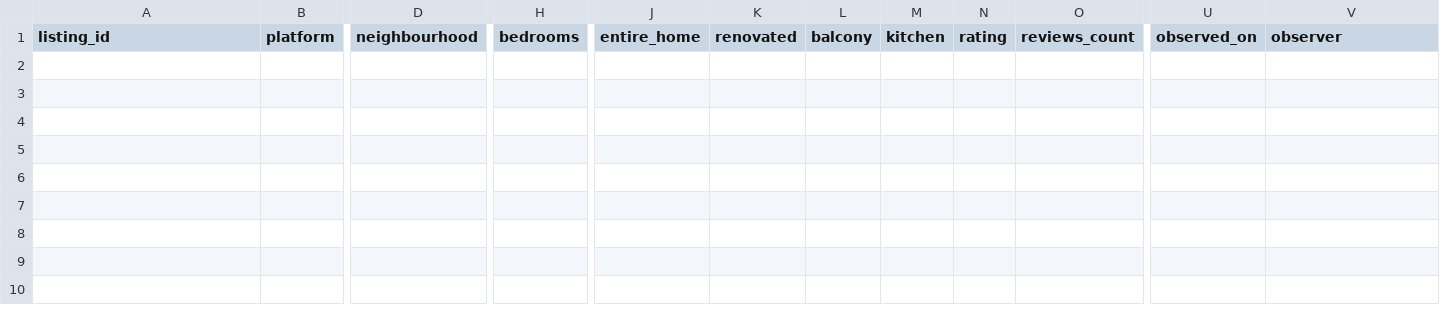
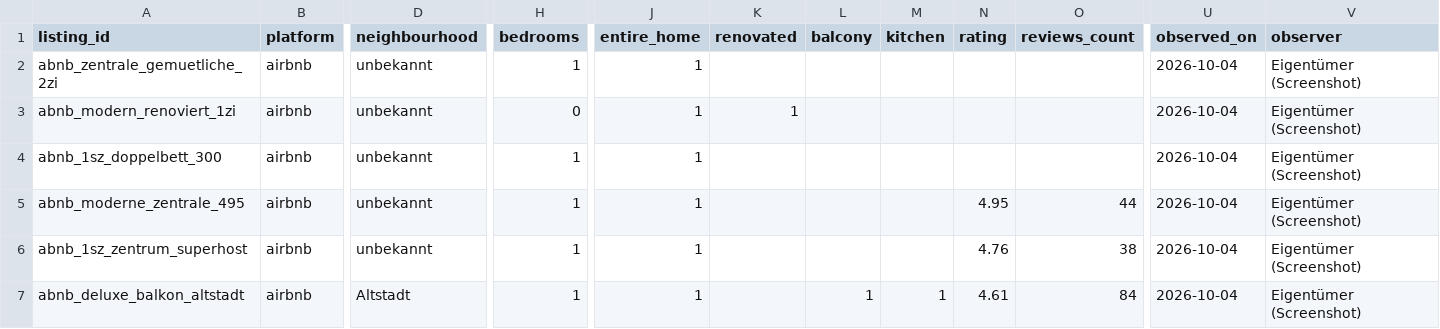
Before and after one commit to marketingmkeu-arch/MKEU-Ecom, a CSV file: airbnb-pricing/data/raw/comps/comp_listings.csv, drawn as a sheet; only a part is shown, gaps mark what is left out; rows hold the shown columns only; the diff names each change by its address in the sheet, - before the commit and + after, or states it on an @@ line.

```diff
--- a/airbnb-pricing/data/raw/comps/comp_listings.csv
+++ b/airbnb-pricing/data/raw/comps/comp_listings.csv
+row 2: abnb_zentrale_gemuetliche_2zi | airbnb | unbekannt | 1 | 1 |  |  |  |  |  | 2026-10-04 | Eigentümer (Screenshot)
+row 3: abnb_modern_renoviert_1zi | airbnb | unbekannt | 0 | 1 | 1 |  |  |  |  | 2026-10-04 | Eigentümer (Screenshot)
+row 4: abnb_1sz_doppelbett_300 | airbnb | unbekannt | 1 | 1 |  |  |  |  |  | 2026-10-04 | Eigentümer (Screenshot)
+row 5: abnb_moderne_zentrale_495 | airbnb | unbekannt | 1 | 1 |  |  |  | 4.95 | 44 | 2026-10-04 | Eigentümer (Screenshot)
+row 6: abnb_1sz_zentrum_superhost | airbnb | unbekannt | 1 | 1 |  |  |  | 4.76 | 38 | 2026-10-04 | Eigentümer (Screenshot)
+row 7: abnb_deluxe_balkon_altstadt | airbnb | Altstadt | 1 | 1 |  | 1 | 1 | 4.61 | 84 | 2026-10-04 | Eigentümer (Screenshot)
```
Also changed, not shown: airbnb-pricing/output/pricing_calendar_12m.csv, 10 other files.
